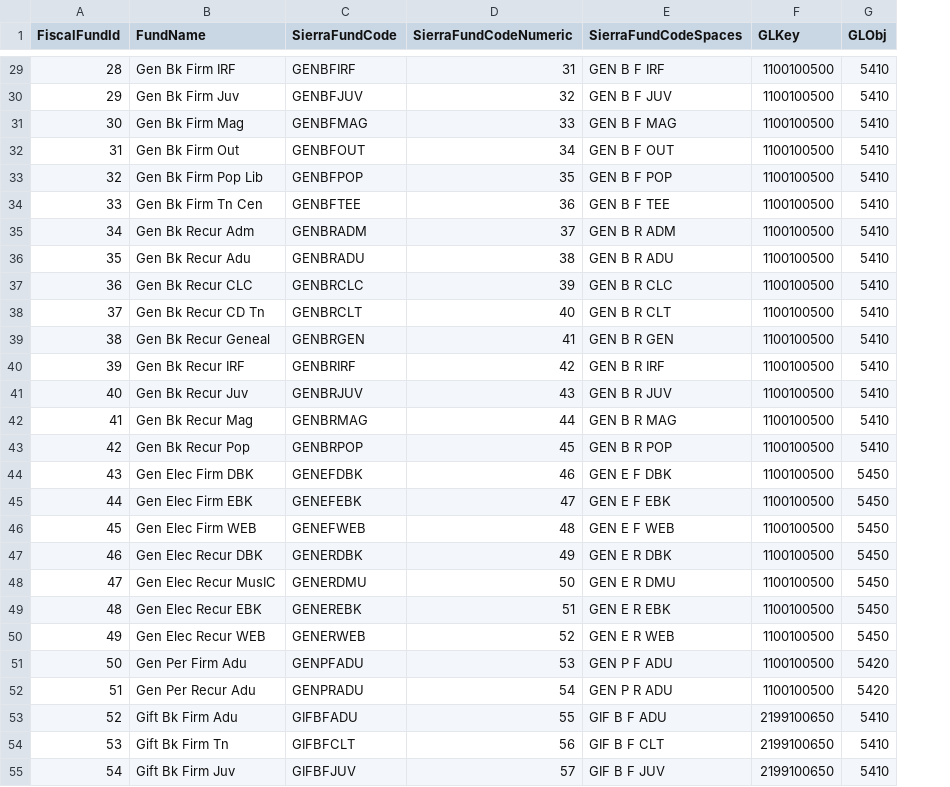
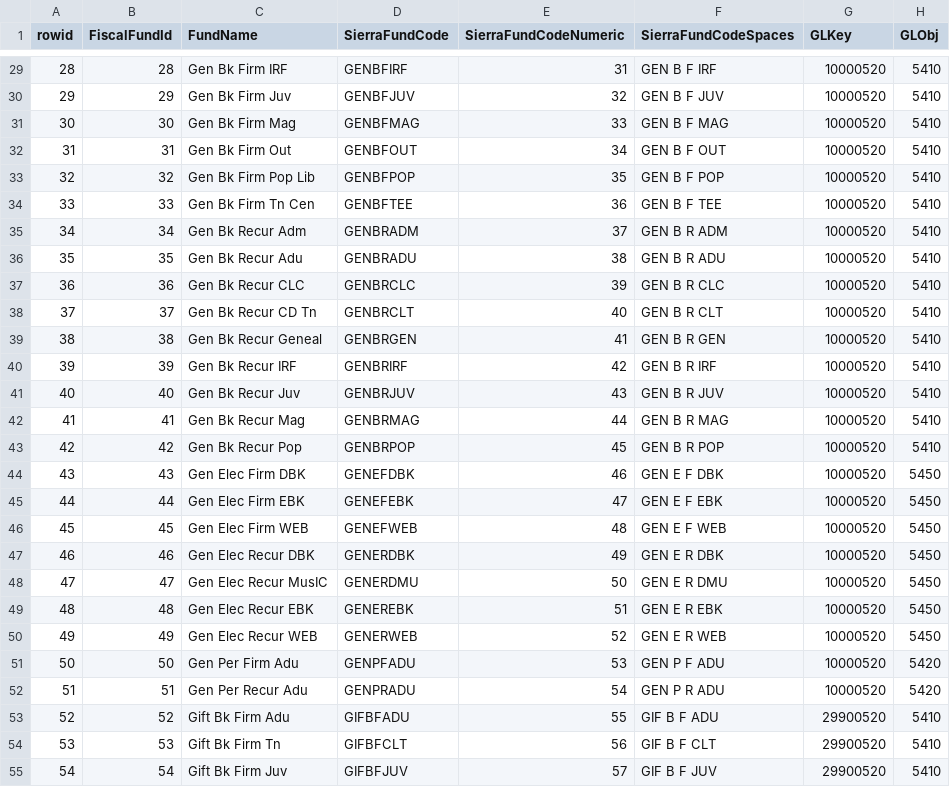
Before and after one commit to cincinnatilibrary/order-exploder, a CSV file: chpl_fiscal_office_funds.csv, drawn as a sheet; only a part is shown, gaps mark what is left out; addresses are those after the commit; the diff covers the shown part only; the diff names each change by its address in the sheet, - before the commit and + after, or states it on an @@ line.

```diff
--- a/chpl_fiscal_office_funds.csv
+++ b/chpl_fiscal_office_funds.csv
+column A (rowid), rows 29-55: 28 | 29 | 30 | 31 | 32 | 33 | 34 | 35 | 36 | 37 | 38 | 39 | 40 | 41 | 42 | 43 | 44 | 45 | 46 | 47 | 48 | 49 | 50 | 51 | 52 | 53 | 54
-G29:G52 (GLKey): 1100100500
+G29:G52 (GLKey): 10000520
-G53:G55 (GLKey): 2199100650
+G53:G55 (GLKey): 29900520
```
Also changed, not shown: 64 edited cells elsewhere in this file, 5 other files.
